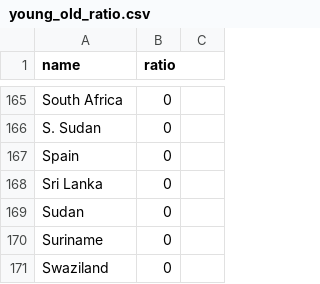
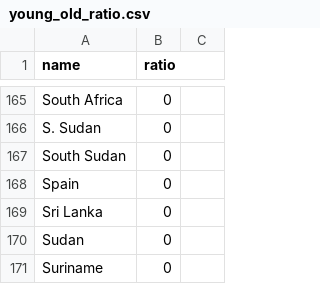
Before and after one commit to mew619/FIT3179_A2, a CSV file: data/young_old_ratio.csv, drawn as a sheet; only a part is shown, gaps mark what is left out; the shorter side is filled out with more unchanged rows; the diff names each change by its address in the sheet, - before the commit and + after, or states it on an @@ line.

Commit message:
map

```diff
--- a/data/young_old_ratio.csv
+++ b/data/young_old_ratio.csv
+row 167: South Sudan | 0
```
